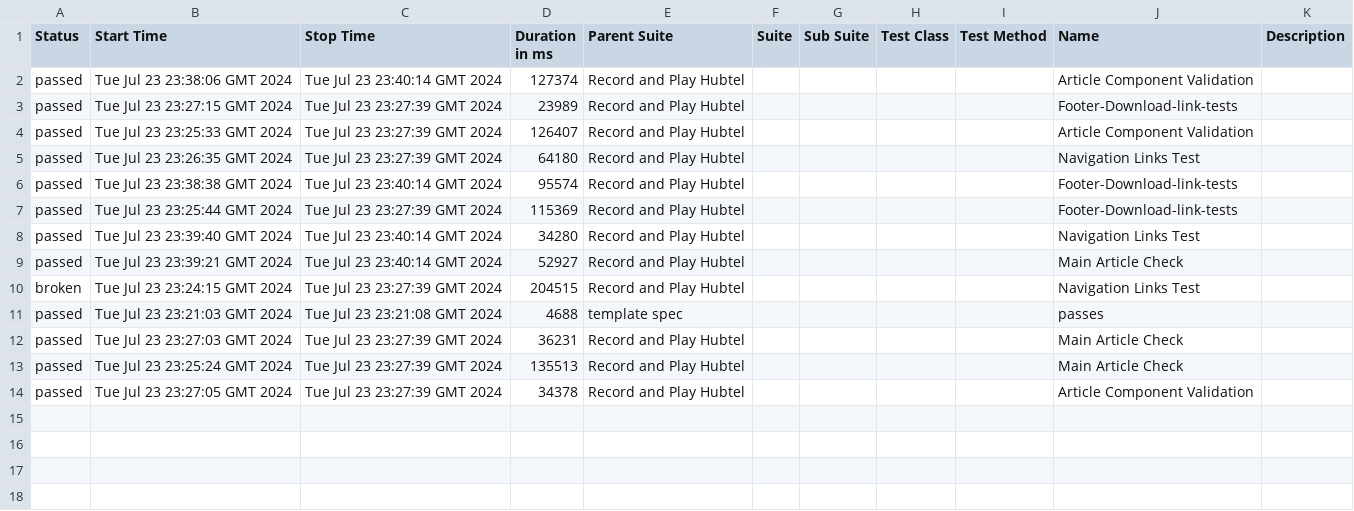
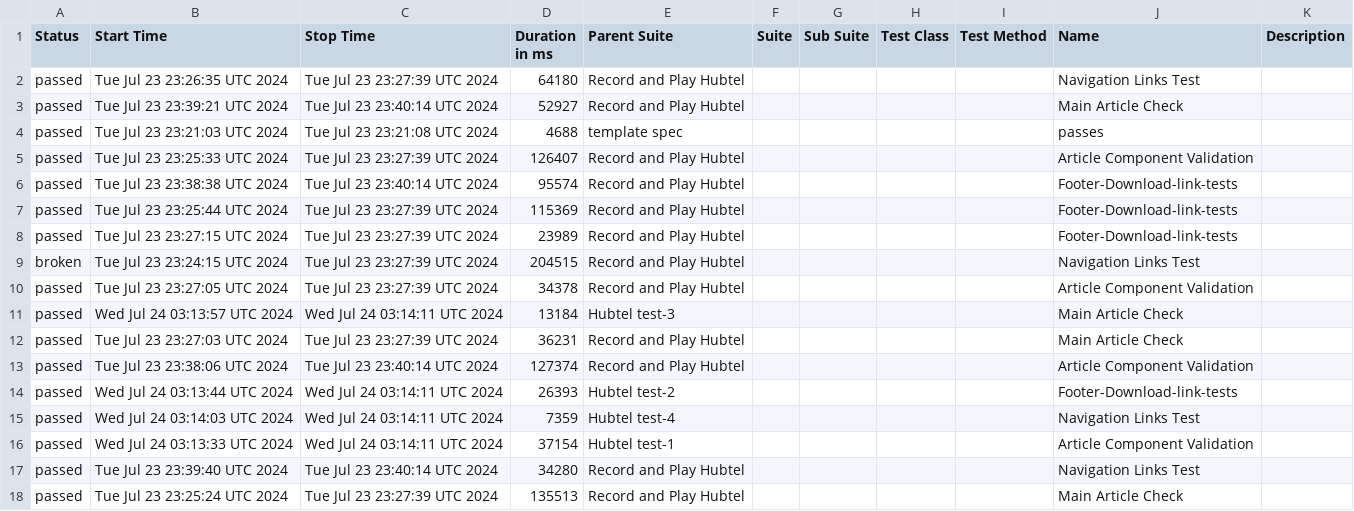
Before and after one commit to KwyTechDev/hubtel-test-automation, a CSV file: data/suites.csv, drawn as a sheet.

```diff
--- a/data/suites.csv
+++ b/data/suites.csv
@@ -1,14 +1,18 @@
 "Status","Start Time","Stop Time","Duration in ms","Parent Suite","Suite","Sub Suite","Test Class","Test Method","Name","Description"
-"passed","Tue Jul 23 23:38:06 GMT 2024","Tue Jul 23 23:40:14 GMT 2024","127374","Record and Play Hubtel","","","","","Article Component Validation",""
-"passed","Tue Jul 23 23:27:15 GMT 2024","Tue Jul 23 23:27:39 GMT 2024","23989","Record and Play Hubtel","","","","","Footer-Download-link-tests",""
-"passed","Tue Jul 23 23:25:33 GMT 2024","Tue Jul 23 23:27:39 GMT 2024","126407","Record and Play Hubtel","","","","","Article Component Validation",""
-"passed","Tue Jul 23 23:26:35 GMT 2024","Tue Jul 23 23:27:39 GMT 2024","64180","Record and Play Hubtel","","","","","Navigation Links Test",""
-"passed","Tue Jul 23 23:38:38 GMT 2024","Tue Jul 23 23:40:14 GMT 2024","95574","Record and Play Hubtel","","","","","Footer-Download-link-tests",""
-"passed","Tue Jul 23 23:25:44 GMT 2024","Tue Jul 23 23:27:39 GMT 2024","115369","Record and Play Hubtel","","","","","Footer-Download-link-tests",""
-"passed","Tue Jul 23 23:39:40 GMT 2024","Tue Jul 23 23:40:14 GMT 2024","34280","Record and Play Hubtel","","","","","Navigation Links Test",""
-"passed","Tue Jul 23 23:39:21 GMT 2024","Tue Jul 23 23:40:14 GMT 2024","52927","Record and Play Hubtel","","","","","Main Article Check",""
-"broken","Tue Jul 23 23:24:15 GMT 2024","Tue Jul 23 23:27:39 GMT 2024","204515","Record and Play Hubtel","","","","","Navigation Links Test",""
-"passed","Tue Jul 23 23:21:03 GMT 2024","Tue Jul 23 23:21:08 GMT 2024","4688","template spec","","","","","passes",""
-"passed","Tue Jul 23 23:27:03 GMT 2024","Tue Jul 23 23:27:39 GMT 2024","36231","Record and Play Hubtel","","","","","Main Article Check",""
-"passed","Tue Jul 23 23:25:24 GMT 2024","Tue Jul 23 23:27:39 GMT 2024","135513","Record and Play Hubtel","","","","","Main Article Check",""
-"passed","Tue Jul 23 23:27:05 GMT 2024","Tue Jul 23 23:27:39 GMT 2024","34378","Record and Play Hubtel","","","","","Article Component Validation",""
+"passed","Tue Jul 23 23:26:35 UTC 2024","Tue Jul 23 23:27:39 UTC 2024","64180","Record and Play Hubtel","","","","","Navigation Links Test",""
+"passed","Tue Jul 23 23:39:21 UTC 2024","Tue Jul 23 23:40:14 UTC 2024","52927","Record and Play Hubtel","","","","","Main Article Check",""
+"passed","Tue Jul 23 23:21:03 UTC 2024","Tue Jul 23 23:21:08 UTC 2024","4688","template spec","","","","","passes",""
+"passed","Tue Jul 23 23:25:33 UTC 2024","Tue Jul 23 23:27:39 UTC 2024","126407","Record and Play Hubtel","","","","","Article Component Validation",""
+"passed","Tue Jul 23 23:38:38 UTC 2024","Tue Jul 23 23:40:14 UTC 2024","95574","Record and Play Hubtel","","","","","Footer-Download-link-tests",""
+"passed","Tue Jul 23 23:25:44 UTC 2024","Tue Jul 23 23:27:39 UTC 2024","115369","Record and Play Hubtel","","","","","Footer-Download-link-tests",""
+"passed","Tue Jul 23 23:27:15 UTC 2024","Tue Jul 23 23:27:39 UTC 2024","23989","Record and Play Hubtel","","","","","Footer-Download-link-tests",""
+"broken","Tue Jul 23 23:24:15 UTC 2024","Tue Jul 23 23:27:39 UTC 2024","204515","Record and Play Hubtel","","","","","Navigation Links Test",""
+"passed","Tue Jul 23 23:27:05 UTC 2024","Tue Jul 23 23:27:39 UTC 2024","34378","Record and Play Hubtel","","","","","Article Component Validation",""
+"passed","Wed Jul 24 03:13:57 UTC 2024","Wed Jul 24 03:14:11 UTC 2024","13184","Hubtel test-3","","","","","Main Article Check",""
+"passed","Tue Jul 23 23:27:03 UTC 2024","Tue Jul 23 23:27:39 UTC 2024","36231","Record and Play Hubtel","","","","","Main Article Check",""
+"passed","Tue Jul 23 23:38:06 UTC 2024","Tue Jul 23 23:40:14 UTC 2024","127374","Record and Play Hubtel","","","","","Article Component Validation",""
+"passed","Wed Jul 24 03:13:44 UTC 2024","Wed Jul 24 03:14:11 UTC 2024","26393","Hubtel test-2","","","","","Footer-Download-link-tests",""
+"passed","Wed Jul 24 03:14:03 UTC 2024","Wed Jul 24 03:14:11 UTC 2024","7359","Hubtel test-4","","","","","Navigation Links Test",""
+"passed","Wed Jul 24 03:13:33 UTC 2024","Wed Jul 24 03:14:11 UTC 2024","37154","Hubtel test-1","","","","","Article Component Validation",""
+"passed","Tue Jul 23 23:39:40 UTC 2024","Tue Jul 23 23:40:14 UTC 2024","34280","Record and Play Hubtel","","","","","Navigation Links Test",""
+"passed","Tue Jul 23 23:25:24 UTC 2024","Tue Jul 23 23:27:39 UTC 2024","135513","Record and Play Hubtel","","","","","Main Article Check",""
```
Also changed, not shown: 53 other files.
